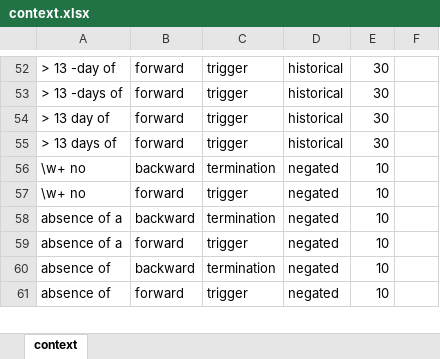
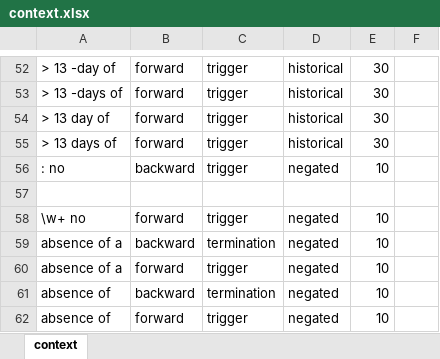
Before and after one commit to jianlins/FastContext, an Excel workbook: conf/context.xlsx, sheet context, drawn as a sheet; only a part is shown, gaps mark what is left out; values as stored, in another font and other column widths than the file's, no borders; the diff names each change by its address in the sheet, - before the commit and + after, or states it on an @@ line.

```diff
--- a/conf/context.xlsx (sheet context)
+++ b/conf/context.xlsx (sheet context)
-A56: \w+ no
+A56: : no
-C56: termination
+C56: trigger
+row 57: (empty)
```
Also changed, not shown: 3 other files.
